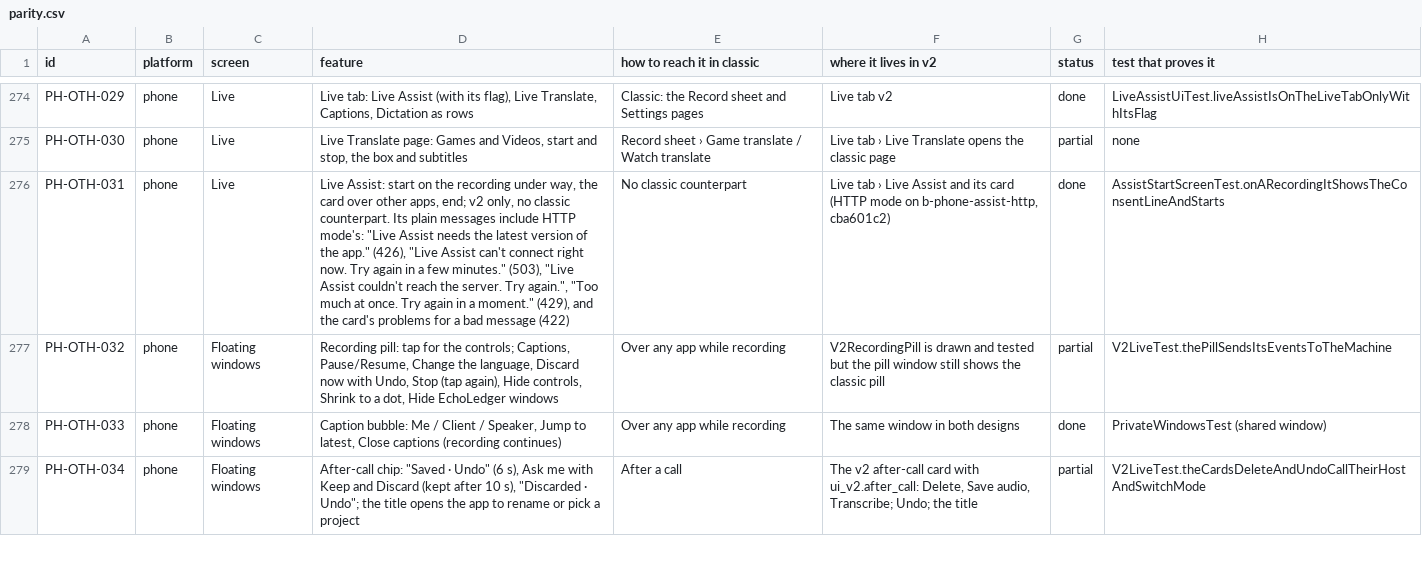
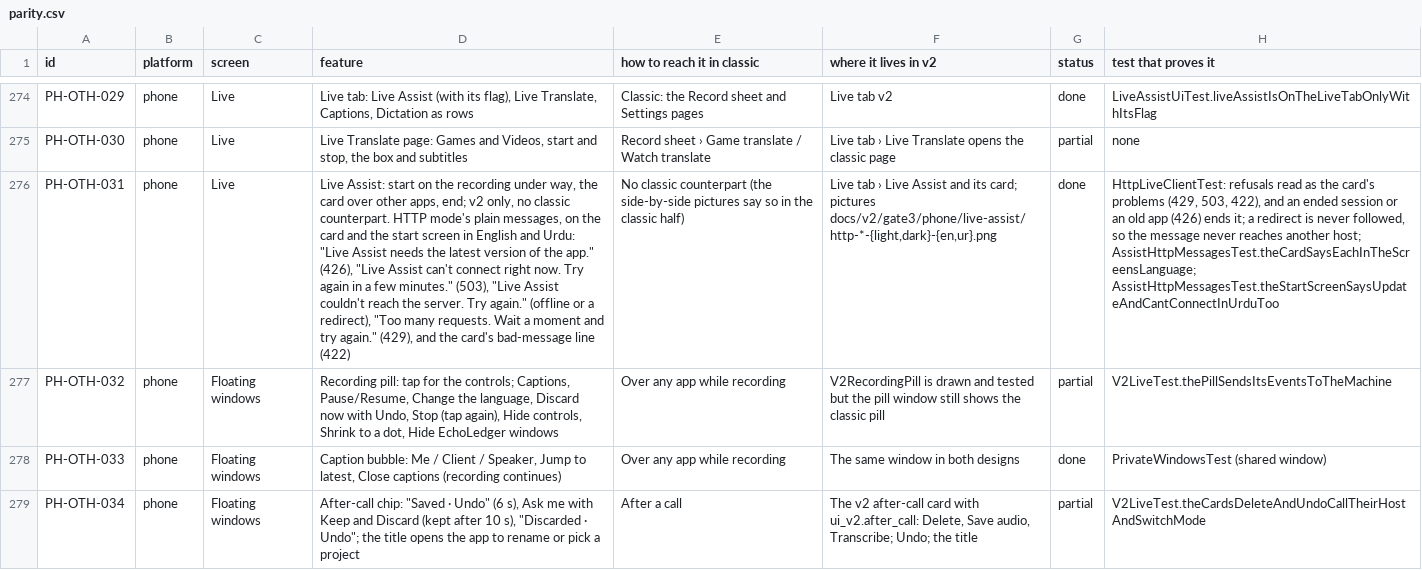
Before and after one commit to skillLeo/echo-ledger, a CSV file: docs/v2/audit/parity.csv, drawn as a sheet; only a part is shown, gaps mark what is left out; the diff names each change by its address in the sheet, - before the commit and + after, or states it on an @@ line.

Commit message:
Phone Live Assist HTTP mode: its messages in the screen's words, with pictures
The card names each HTTP-mode refusal in plain words, in English and Urdu:
update the app (426), can't connect right now (503 relay_unavailable), couldn't
reach the server (offline or a redirect), too many requests (429). The start
screen's 426 and 503 sentences read in Urdu too. A refused body is read with
peekBody, at most 64 KiB.

Pictures of the card for each, light and dark, English and Urdu, beside a note
where the classic half would be (Live Assist has no classic screen). Parity row
PH-OTH-031 names the tests that prove each message.

```diff
--- a/docs/v2/audit/parity.csv
+++ b/docs/v2/audit/parity.csv
-D276 (feature): …classic counterpart. Its plain messages include HTTP mode's: "Live Assist needs the latest version of the app." (426), "Live Assist can't connect right now. Try again in a few minutes." (503), "Live Assist couldn't reach the server. Try again.", "Too much at once. Try again in a moment." (429), and the card's problems for a bad message (422)
+D276 (feature): …classic counterpart. HTTP mode's plain messages, on the card and the start screen in English and Urdu: "Live Assist needs the latest version of the app." (426), "Live Assist can't connect right now. Try again in a few minutes." (503), "Live Assist couldn't reach the server. Try again." (offline or a redirect), "Too many requests. Wait a moment and try again." (429), and the card's bad-message line (422)
-E276 (how to reach it in classic): …classic counterpart
+E276 (how to reach it in classic): …classic counterpart (the side-by-side pictures say so in the classic half)
-F276 (where it lives in v2): …and its card (HTTP mode on b-phone-assist-http, cba601c2)
+F276 (where it lives in v2): …and its card; pictures docs/v2/gate3/phone/live-assist/http-*-{light,dark}-{en,ur}.png
-H276 (test that proves it): AssistStartScreenTest.onARecordingItShowsTheConsentLineAndStarts
+H276 (test that proves it): HttpLiveClientTest: refusals read as the card's problems (429, 503, 422), and an ended session or an old app (426) ends it; a redirect is never followed, so the message never reaches another host; AssistHttpMessagesTest.theCardSaysEachInTheScreensLanguage; AssistHttpMessagesTest.theStartScreenSaysUpdateAndCantConnectInUrduToo
```
Also changed, not shown: 24 other files.
